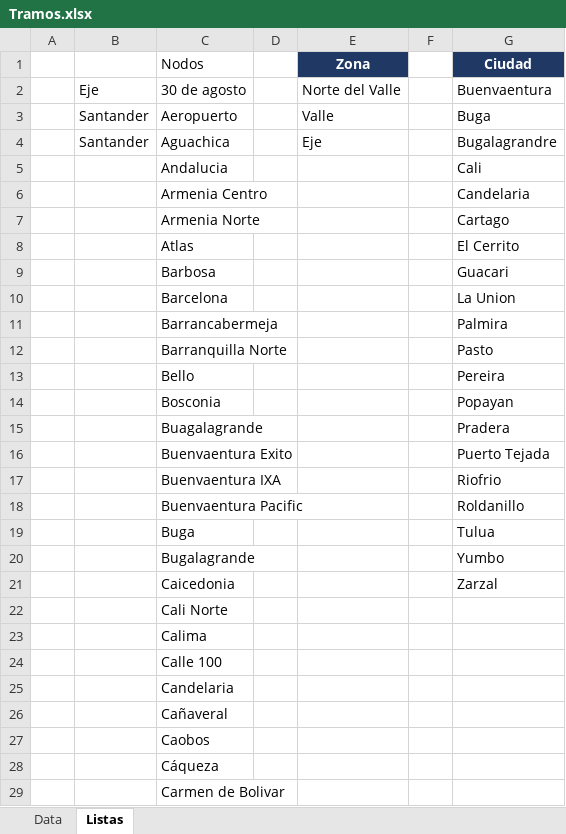
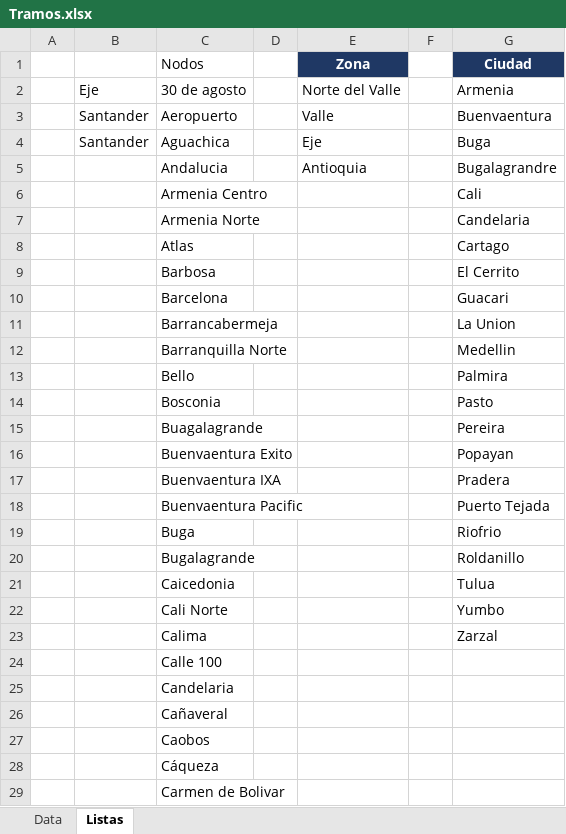
Before and after one commit to joseangarita/project, an Excel workbook: Tramos.xlsx, sheet Listas, drawn as a sheet; only a part is shown; values as stored, in another font and other column widths than the file's, no borders; table styles not drawn; the diff names each change by its address in the sheet, - before the commit and + after, or states it on an @@ line.

Commit message:
Add files via upload

```diff
--- a/Tramos.xlsx (sheet Listas)
+++ b/Tramos.xlsx (sheet Listas)
-G2 (Ciudad): Buenvaentura
+G2 (Ciudad): Armenia
-G3 (Ciudad): Buga
+G3 (Ciudad): Buenvaentura
-G4 (Ciudad): Bugalagrandre
+G4 (Ciudad): Buga
-E5 (Zona): (empty)
+E5 (Zona): Antioquia
-G5 (Ciudad): Cali
+G5 (Ciudad): Bugalagrandre
-G6 (Ciudad): Candelaria
+G6 (Ciudad): Cali
-G7 (Ciudad): Cartago
+G7 (Ciudad): Candelaria
-G8 (Ciudad): El Cerrito
+G8 (Ciudad): Cartago
-G9 (Ciudad): Guacari
+G9 (Ciudad): El Cerrito
-G10 (Ciudad): La Union
+G10 (Ciudad): Guacari
-G11 (Ciudad): Palmira
+G11 (Ciudad): La Union
-G12 (Ciudad): Pasto
+G12 (Ciudad): Medellin
-G13 (Ciudad): Pereira
+G13 (Ciudad): Palmira
-G14 (Ciudad): Popayan
+G14 (Ciudad): Pasto
-G15 (Ciudad): Pradera
+G15 (Ciudad): Pereira
-G16 (Ciudad): Puerto Tejada
+G16 (Ciudad): Popayan
-G17 (Ciudad): Riofrio
+G17 (Ciudad): Pradera
-G18 (Ciudad): Roldanillo
+G18 (Ciudad): Puerto Tejada
-G19 (Ciudad): Tulua
+G19 (Ciudad): Riofrio
-G20 (Ciudad): Yumbo
+G20 (Ciudad): Roldanillo
-G21 (Ciudad): Zarzal
+G21 (Ciudad): Tulua
-G22 (Ciudad): (empty)
+G22 (Ciudad): Yumbo
-G23 (Ciudad): (empty)
+G23 (Ciudad): Zarzal
```
Also changed, not shown: sheet Data.
